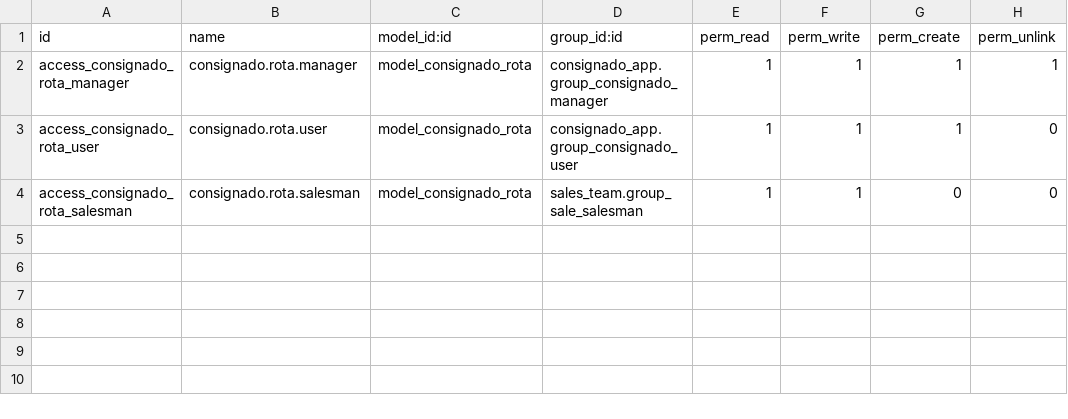
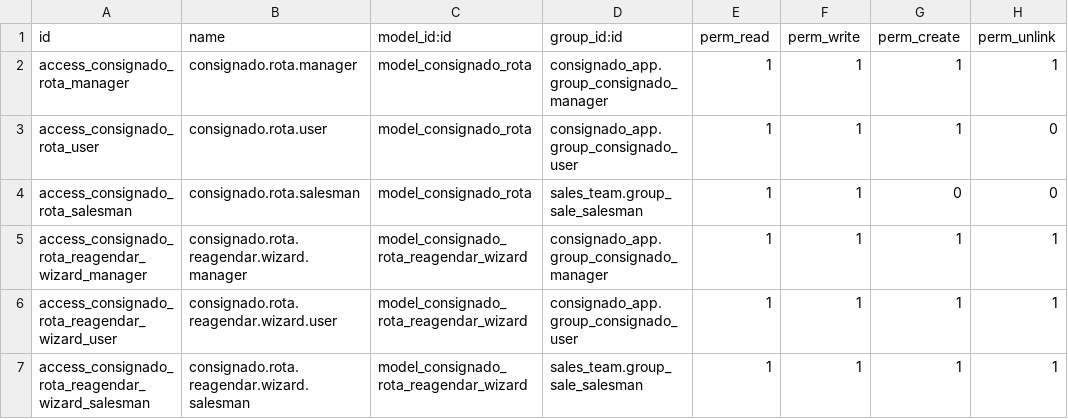
Before and after one commit to viniciusbrito1/NexoVendas, a CSV file: addons/custom-addons/consignado_app/security/ir.model.access.csv, drawn as a sheet; the diff names each change by its address in the sheet, - before the commit and + after, or states it on an @@ line.

Commit message:
Update ir.model.access.csv

```diff
--- a/addons/custom-addons/consignado_app/security/ir.model.access.csv
+++ b/addons/custom-addons/consignado_app/security/ir.model.access.csv
+row 5: access_consignado_rota_reagendar_wizard_manager | consignado.rota.reagendar.wizard.manager | model_consignado_rota_reagendar_wizard | consignado_app.group_consignado_manager | 1 | 1 | 1 | 1
+row 6: access_consignado_rota_reagendar_wizard_user | consignado.rota.reagendar.wizard.user | model_consignado_rota_reagendar_wizard | consignado_app.group_consignado_user | 1 | 1 | 1 | 1
+row 7: access_consignado_rota_reagendar_wizard_salesman | consignado.rota.reagendar.wizard.salesman | model_consignado_rota_reagendar_wizard | sales_team.group_sale_salesman | 1 | 1 | 1 | 1
```
